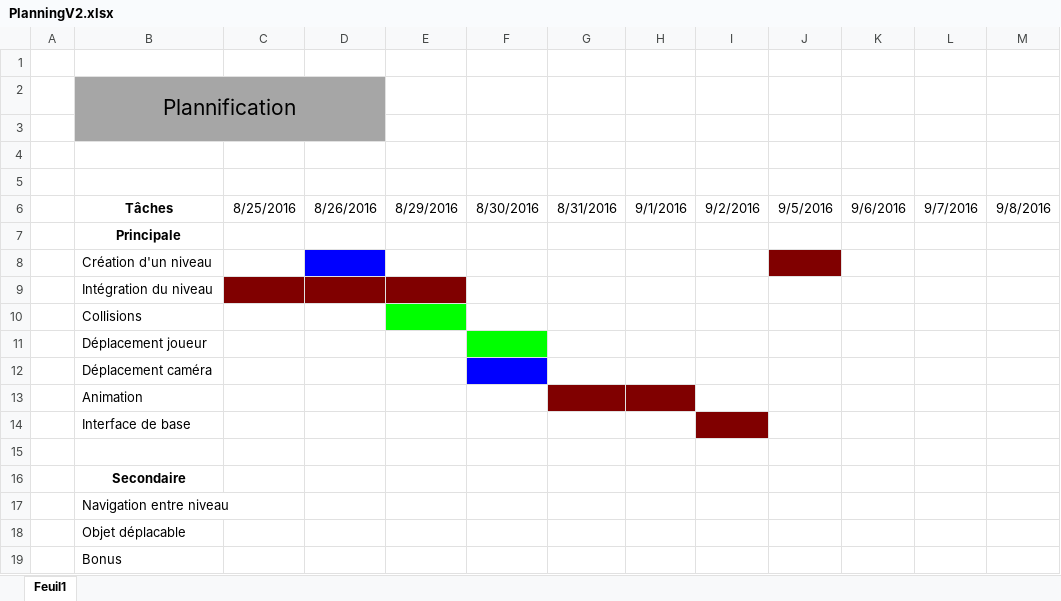
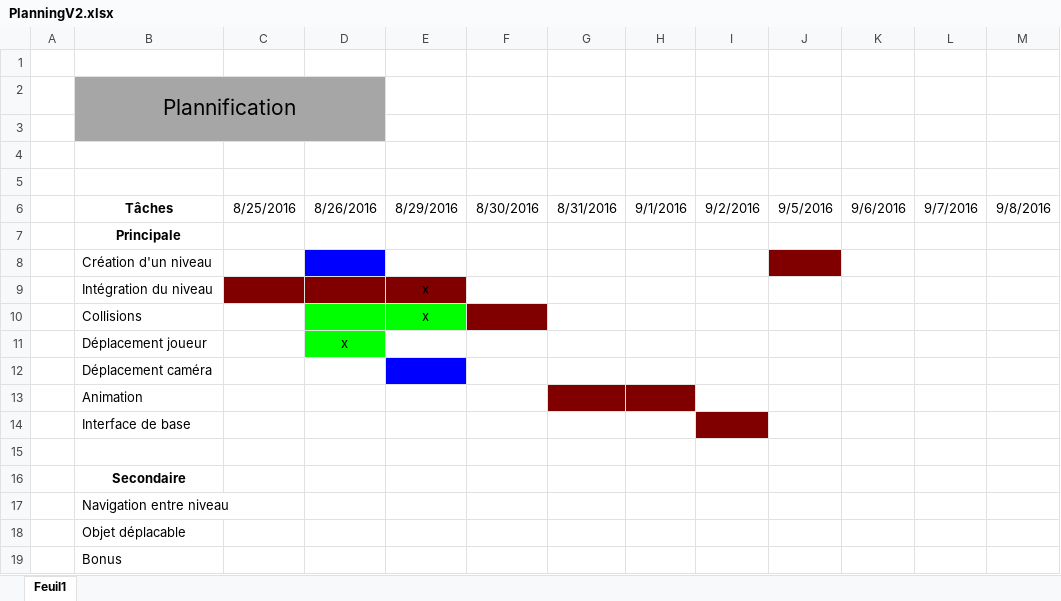
Before and after one commit to llmmg/Runner, an Excel workbook: Admimistatif/PlanningV2.xlsx, sheet Feuil1, drawn as a sheet; only a part is shown; values as stored, in another font and other column widths than the file's, no borders; the diff names each change by its address in the sheet, - before the commit and + after, or states it on an @@ line.

Commit message:
MAJ de la plannif v2

```diff
--- a/Admimistatif/PlanningV2.xlsx (sheet Feuil1)
+++ b/Admimistatif/PlanningV2.xlsx (sheet Feuil1)
-E9:E10: (empty)
+E9:E10: x
-D10:D11 fill: none
+D10:D11 fill: #00FF00
-F10 fill: none
+F10 fill: #800000
-D11: (empty)
+D11: x
-F11 fill: #00FF00
+F11 fill: none
-E12 fill: none
+E12 fill: #0000FF
-F12 fill: #0000FF
+F12 fill: none
```
